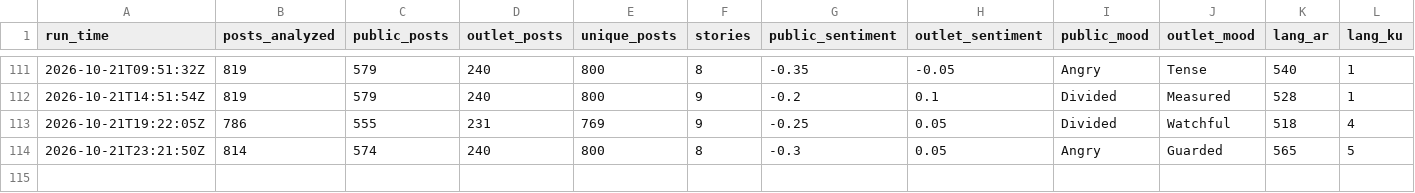
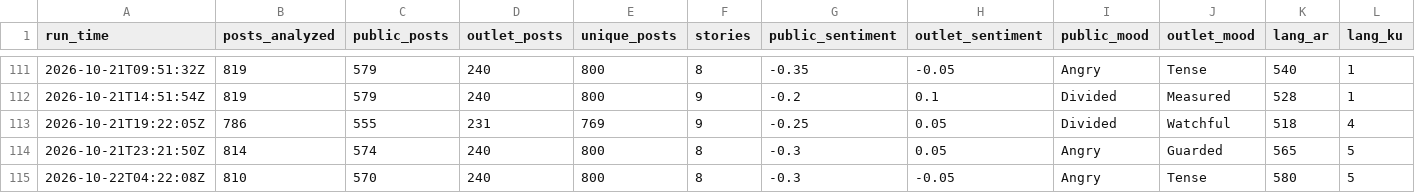
Before and after one commit to Brunopomodoro/syria-narrative-tracker, a CSV file: data/exports/2026-10/runs.csv, drawn as a sheet; only a part is shown, gaps mark what is left out; rows hold the shown columns only; the diff names each change by its address in the sheet, - before the commit and + after, or states it on an @@ line.

```diff
--- a/data/exports/2026-10/runs.csv
+++ b/data/exports/2026-10/runs.csv
+row 115: 2026-10-22T04:22:08Z | 810 | 570 | 240 | 800 | 8 | -0.3 | -0.05 | Angry | Tense | 580 | 5
```
Also changed, not shown: data/exports/2026-10/themes.csv, 45 other files.
